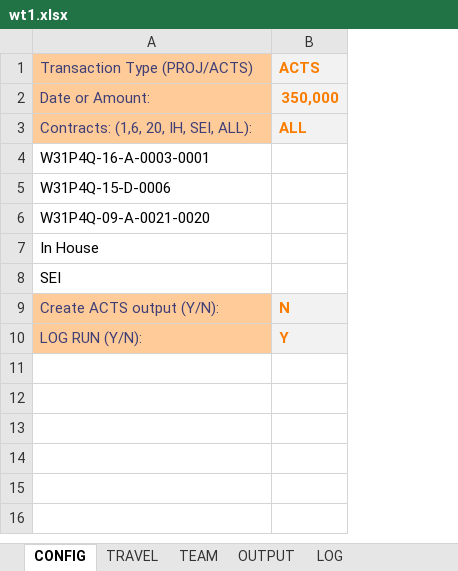
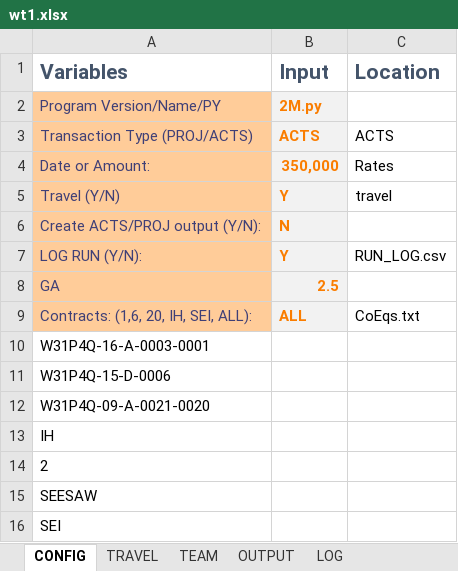
Before and after one commit to StarSparkS/af, an Excel workbook: wt1.xlsx, sheet CONFIG, drawn as a sheet; values as stored, in another font and other column widths than the file's, no borders; removed rows and columns are numbered as before the commit, all else as after; the diff names each change by its address in the sheet, - before the commit and + after, or states it on an @@ line.

```diff
--- a/wt1.xlsx (sheet CONFIG)
+++ b/wt1.xlsx (sheet CONFIG)
+column C, rows 3-4: ACTS | Rates; row 9: CoEqs.txt
+row 1: Variables | Input | Location
+row 2: Program Version/Name/PY | 2M.py
+row 5: Travel (Y/N) | Y | travel
+row 6: Create ACTS/PROJ output (Y/N): | N
@@ row 10 moved to row 7: LOG RUN (Y/N): @@
+row 8: GA | 2.5
-A13: In House
+A13: IH
+row 14: 2
+row 15: SEESAW
-row 9: Create ACTS output (Y/N): | N
```
Also changed, not shown: 3 other files.
